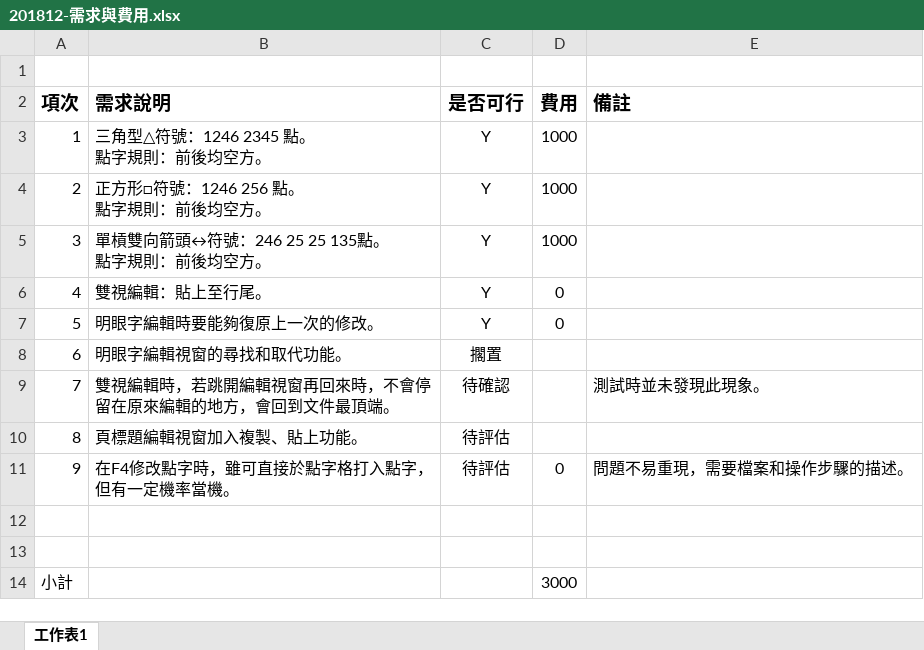
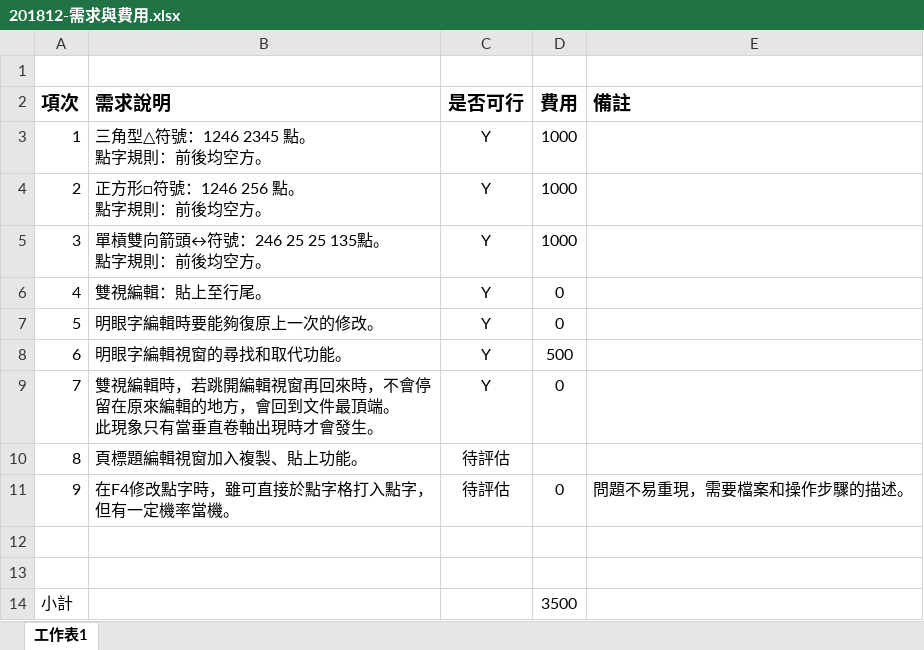
Before and after one commit to braillekit/text-to-braille, an Excel workbook: Doc/需求/201812 台北市視障者家長協會/201812-需求與費用.xlsx, sheet 工作表1, drawn as a sheet; values as stored, in another font and other column widths than the file's, no borders; ↵ is a line break in a cell; the diff names each change by its address in the sheet, - before the commit and + after, or states it on an @@ line.

```diff
--- a/Doc/需求/201812 台北市視障者家長協會/201812-需求與費用.xlsx (sheet 工作表1)
+++ b/Doc/需求/201812 台北市視障者家長協會/201812-需求與費用.xlsx (sheet 工作表1)
-C8 (是否可行): 擱置
+C8 (是否可行): Y
-D8 (費用): (empty)
+D8 (費用): 500
-B9 (需求說明): …最頂端。
+B9 (需求說明): …最頂端。 ↵ 此現象只有當垂直卷軸出現時才會發生。
-C9 (是否可行): 待確認
+C9 (是否可行): Y
-D9 (費用): (empty)
+D9 (費用): 0
-E9 (備註): 測試時並未發現此現象。
+E9 (備註): (empty)
-D14 (費用): 3000
+D14 (費用): 3500
```
Also changed, not shown: 5 other files.
